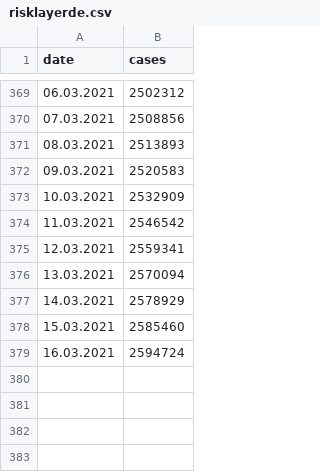
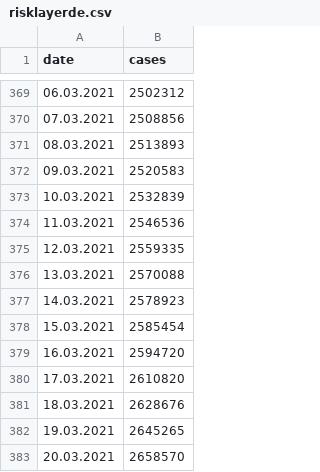
Before and after one commit to corneliusroemer/MutantenPrognose, a CSV file: risklayerde.csv, drawn as a sheet; only a part is shown, gaps mark what is left out.

```diff
--- a/risklayerde.csv
+++ b/risklayerde.csv
@@ -372,8 +372,12 @@ date,cases
 09.03.2021,2520583
-10.03.2021,2532909
-11.03.2021,2546542
-12.03.2021,2559341
-13.03.2021,2570094
-14.03.2021,2578929
-15.03.2021,2585460
-16.03.2021,2594724
+10.03.2021,2532839
+11.03.2021,2546536
+12.03.2021,2559335
+13.03.2021,2570088
+14.03.2021,2578923
+15.03.2021,2585454
+16.03.2021,2594720
+17.03.2021,2610820
+18.03.2021,2628676
+19.03.2021,2645265
+20.03.2021,2658570
```
Also changed, not shown: scenarios.csv, weekly_incidence.csv, 2 other files.
